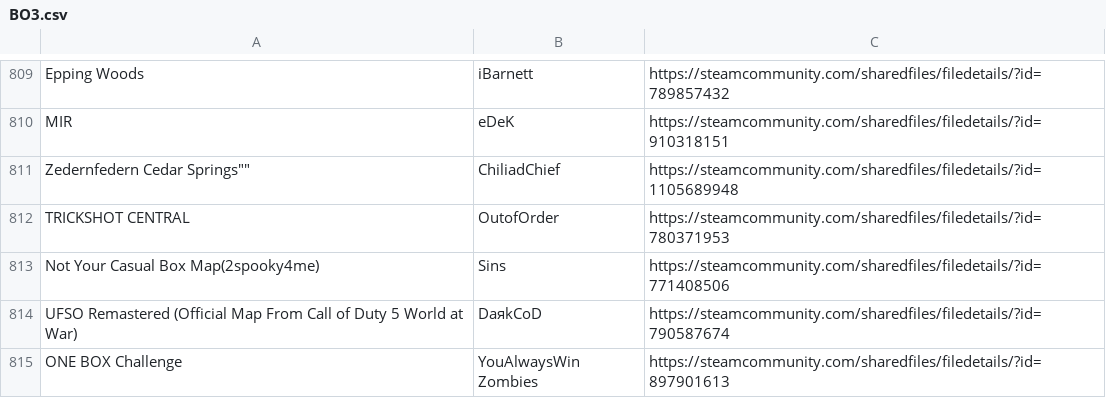
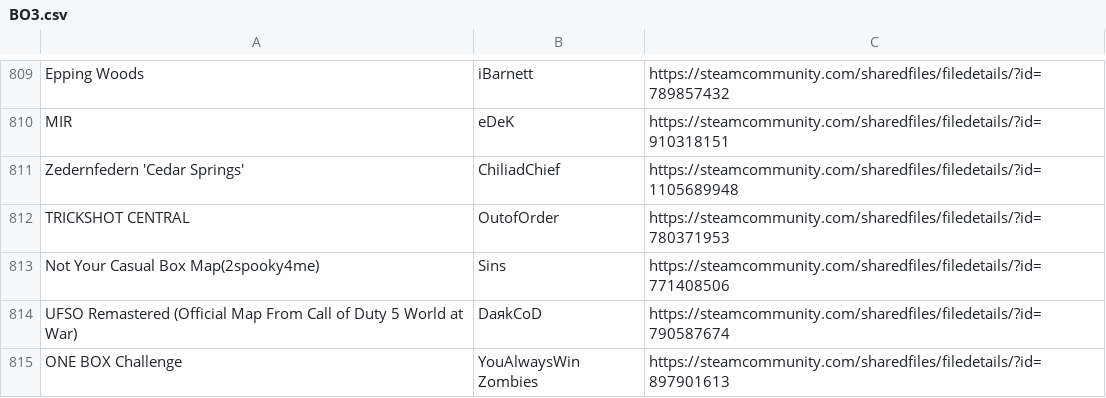
Before and after one commit to Lierrmm/Workshop-Scraper, a CSV file: BO3.csv, drawn as a sheet; only a part is shown, gaps mark what is left out.

Commit message:
Update BO3.csv

```diff
--- a/BO3.csv
+++ b/BO3.csv
@@ -810,3 +810,3 @@
 "MIR","eDeK","https://steamcommunity.com/sharedfiles/filedetails/?id=910318151"
-"Zedernfedern "Cedar Springs"","ChiliadChief","https://steamcommunity.com/sharedfiles/filedetails/?id=1105689948"
+"Zedernfedern 'Cedar Springs'","ChiliadChief","https://steamcommunity.com/sharedfiles/filedetails/?id=1105689948"
 "TRICKSHOT CENTRAL","OutofOrder","https://steamcommunity.com/sharedfiles/filedetails/?id=780371953"
```
